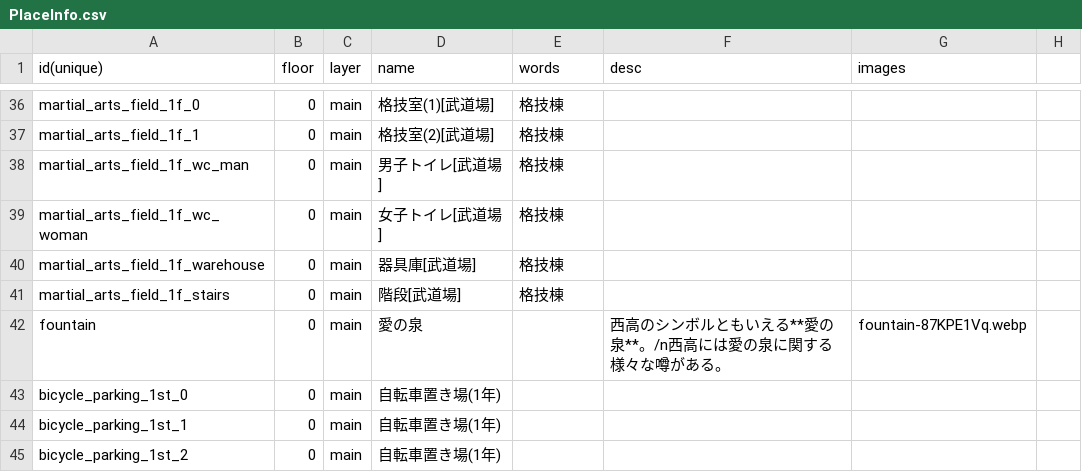
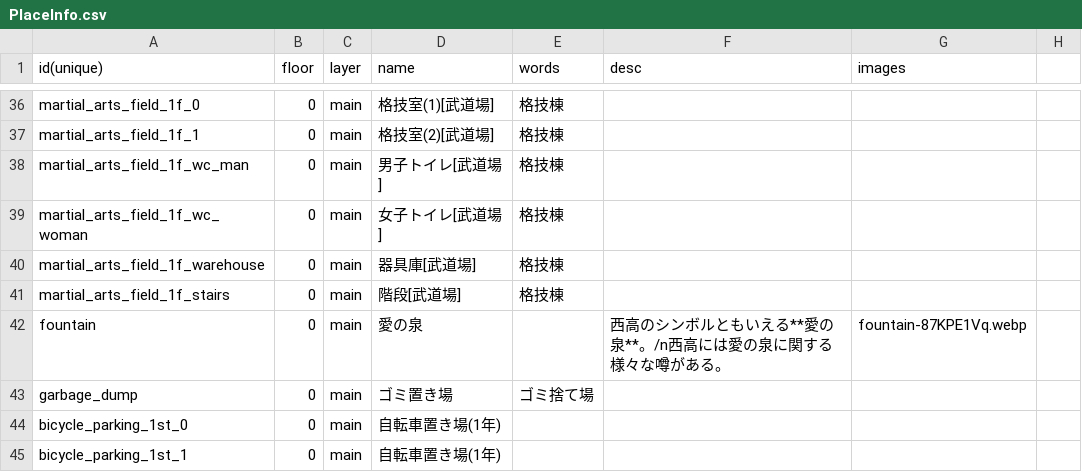
Before and after one commit to nishi-developers/SchoolMaps, a CSV file: MapData/PlaceInfo.csv, drawn as a sheet; only a part is shown, gaps mark what is left out; the shorter side is filled out with more unchanged rows; the diff names each change by its address in the sheet, - before the commit and + after, or states it on an @@ line.

```diff
--- a/MapData/PlaceInfo.csv
+++ b/MapData/PlaceInfo.csv
+row 43: garbage_dump | 0 | main | ゴミ置き場 | ゴミ捨て場
```
Also changed, not shown: 5 other files.
